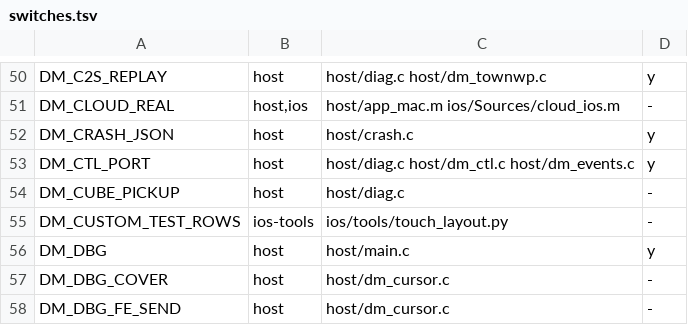
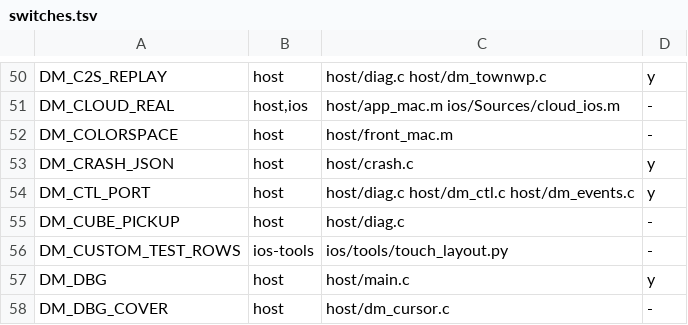
Before and after one commit to PowerBeef/d2r-metal, a TSV file: dm/switches.tsv, drawn as a sheet; only a part is shown, gaps mark what is left out; the shorter side is filled out with more unchanged rows.

```diff
--- a/dm/switches.tsv
+++ b/dm/switches.tsv
@@ -51,2 +51,3 @@ DM_C2S_REPLAY	host	host/diag.c host/dm_townwp.c	y
 DM_CLOUD_REAL	host,ios	host/app_mac.m ios/Sources/cloud_ios.m	-
+DM_COLORSPACE	host	host/front_mac.m	-
 DM_CRASH_JSON	host	host/crash.c	y
```
Also changed, not shown: dm/i18n/ui_text.tsv, 8 other files.
